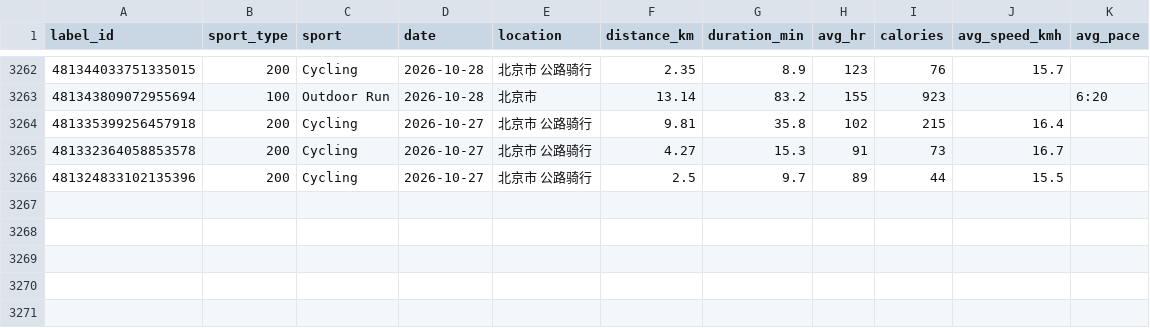
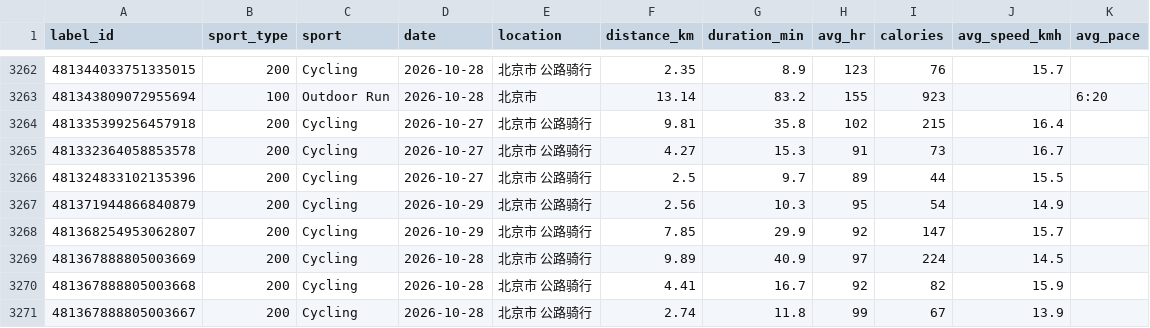
Before and after one commit to zhubao315/health, a CSV file: data/activities.csv, drawn as a sheet; only a part is shown, gaps mark what is left out; the diff names each change by its address in the sheet, - before the commit and + after, or states it on an @@ line.

```diff
--- a/data/activities.csv
+++ b/data/activities.csv
+row 3267: 481371944866840879 | 200 | Cycling | 2026-10-29 | 北京市 公路骑行 | 2.56 | 10.3 | 95 | 54 | 14.9
+row 3268: 481368254953062807 | 200 | Cycling | 2026-10-29 | 北京市 公路骑行 | 7.85 | 29.9 | 92 | 147 | 15.7
+row 3269: 481367888805003669 | 200 | Cycling | 2026-10-28 | 北京市 公路骑行 | 9.89 | 40.9 | 97 | 224 | 14.5
+row 3270: 481367888805003668 | 200 | Cycling | 2026-10-28 | 北京市 公路骑行 | 4.41 | 16.7 | 92 | 82 | 15.9
+row 3271: 481367888805003667 | 200 | Cycling | 2026-10-28 | 北京市 公路骑行 | 2.74 | 11.8 | 99 | 67 | 13.9
```
Also changed, not shown: data/daily.csv, data/daily_health.csv, 14 other files.
